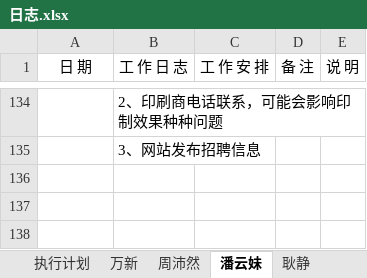
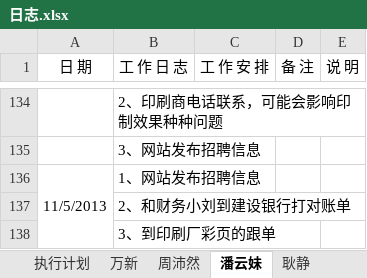
Before and after one commit to GPJxiaoshou/xiaoshou, an Excel workbook: 日志.xlsx, sheet 潘云妹, drawn as a sheet; only a part is shown, gaps mark what is left out; values as stored, in another font and other column widths than the file's, no borders; the diff names each change by its address in the sheet, - before the commit and + after, or states it on an @@ line.

Commit message:
日志更新

```diff
--- a/日志.xlsx (sheet 潘云妹)
+++ b/日志.xlsx (sheet 潘云妹)
+row 136: 11/5/2013 | 1、网站发布招聘信息
+row 137:  | 2、和财务小刘到建设银行打对账单
+row 138:  | 3、到印刷厂彩页的跟单
```
